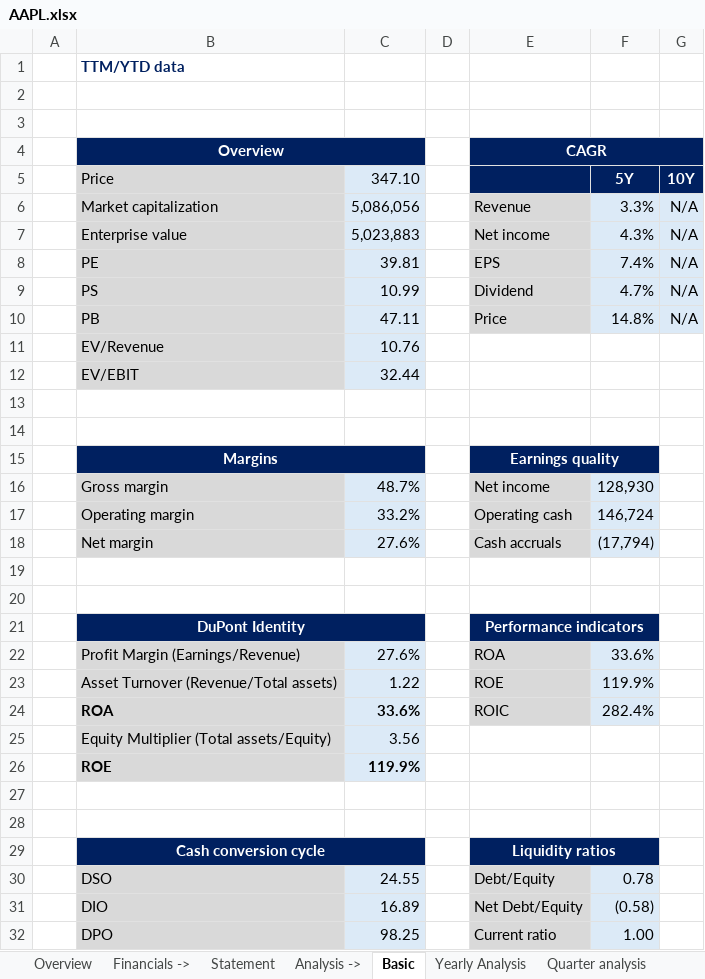
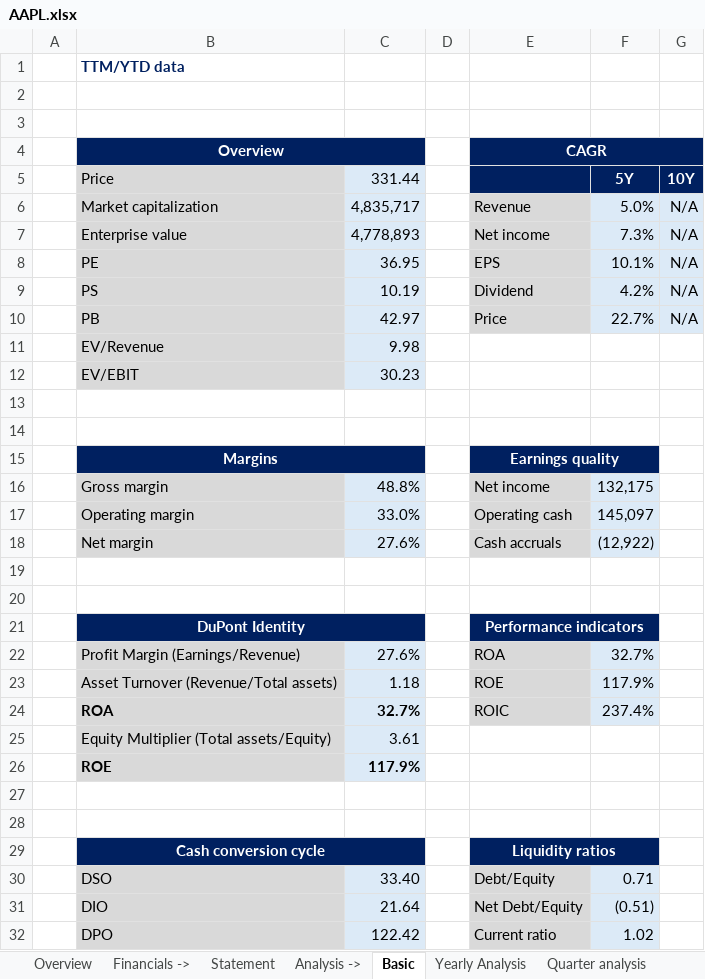
Before and after one commit to ady28/Finance-StockLists, an Excel workbook: AAPL.xlsx, sheet Basic, drawn as a sheet; only a part is shown; values as stored, in another font and other column widths than the file's, no borders; the diff covers the shown part only; the diff names each change by its address in the sheet, - before the commit and + after, or states it on an @@ line.

```diff
--- a/AAPL.xlsx (sheet Basic)
+++ b/AAPL.xlsx (sheet Basic)
-C5: 347.10
+C5: 331.44
-C6 (331.44): 5,086,056
+C6 (331.44): 4,835,717
-F6 (5Y): 3.3%
+F6 (5Y): 5.0%
-C7 (331.44): 5,023,883
+C7 (331.44): 4,778,893
-F7 (5Y): 4.3%
+F7 (5Y): 7.3%
-C8 (331.44): 39.81
+C8 (331.44): 36.95
-F8 (5Y): 7.4%
+F8 (5Y): 10.1%
-C9 (331.44): 10.99
+C9 (331.44): 10.19
-F9 (5Y): 4.7%
+F9 (5Y): 4.2%
-C10 (331.44): 47.11
+C10 (331.44): 42.97
-F10 (5Y): 14.8%
+F10 (5Y): 22.7%
-C11 (331.44): 10.76
+C11 (331.44): 9.98
-C12 (331.44): 32.44
+C12 (331.44): 30.23
-C16 (331.44): 48.7%
+C16 (331.44): 48.8%
-F16 (5Y): 128,930
+F16 (5Y): 132,175
-C17 (331.44): 33.2%
+C17 (331.44): 33.0%
-F17 (5Y): 146,724
+F17 (5Y): 145,097
-F18 (5Y): (17,794)
+F18 (5Y): (12,922)
-F22 (5Y): 33.6%
+F22 (5Y): 32.7%
-C23 (331.44): 1.22
+C23 (331.44): 1.18
-F23 (5Y): 119.9%
+F23 (5Y): 117.9%
-C24 (331.44): 33.6%
+C24 (331.44): 32.7%
-F24 (5Y): 282.4%
+F24 (5Y): 237.4%
-C25 (331.44): 3.56
+C25 (331.44): 3.61
-C26 (331.44): 119.9%
+C26 (331.44): 117.9%
-C30 (331.44): 24.55
+C30 (331.44): 33.40
-F30 (5Y): 0.78
+F30 (5Y): 0.71
-C31 (331.44): 16.89
+C31 (331.44): 21.64
-F31 (5Y): (0.58)
+F31 (5Y): (0.51)
-C32 (331.44): 98.25
+C32 (331.44): 122.42
-F32 (5Y): 1.00
+F32 (5Y): 1.02
```
Also changed, not shown: 19 edited cells elsewhere in this sheet, sheet Revenue, sheet Multiples, sheet COGS & OpEx, sheet WC & Investments, sheet Quarter analysis, sheet FCF & Other, 10 more sheets, formulas that keep their value, charts or pictures, INTC.xlsx, QCOM.xlsx, 7 other files.
